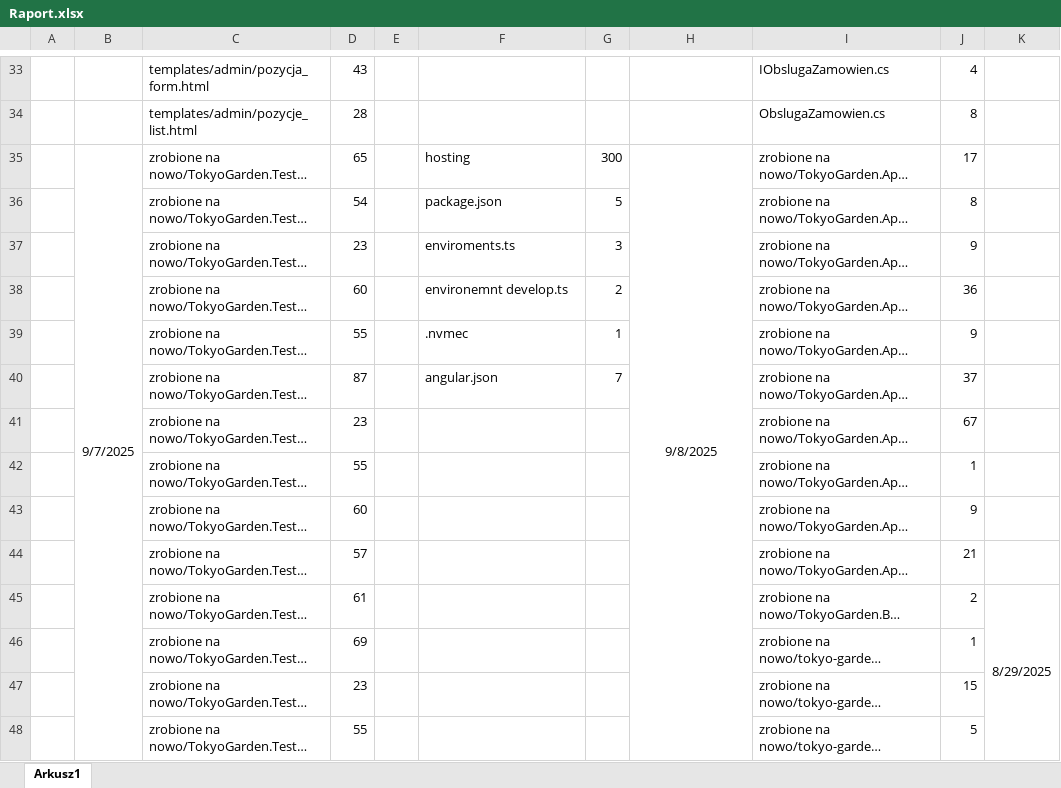
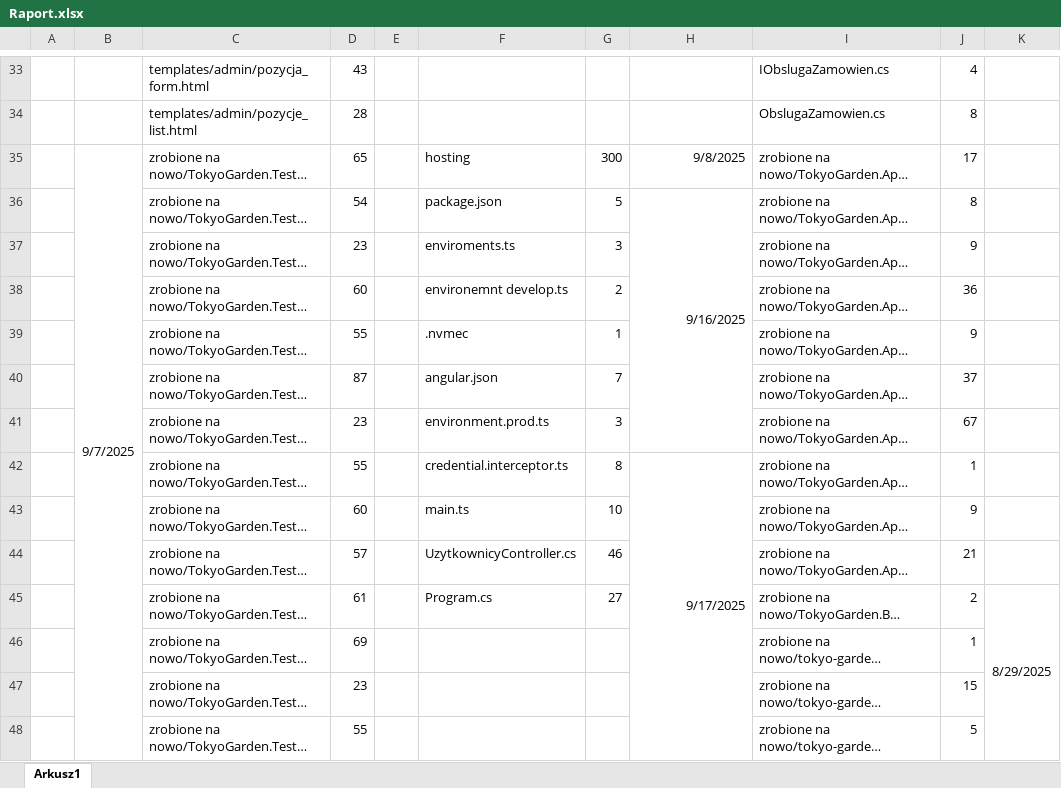
Before and after one commit to WojKin1/Tokyo-Garden-Restaurant, an Excel workbook: Raport.xlsx, sheet Arkusz1, drawn as a sheet; only a part is shown, gaps mark what is left out; long unchanged cells end in …; values as stored, in another font and other column widths than the file's, no borders; removed rows and columns are numbered as before the commit, all else as after; the diff covers the shown part only; the diff names each change by its address in the sheet, - before the commit and + after, or states it on an @@ line.

```diff
--- a/Raport.xlsx (sheet Arkusz1)
+++ b/Raport.xlsx (sheet Arkusz1)
-H35 alignment: center
+H35 alignment: right
-H35:H90 merged
-H36: (empty)
+H36: 9/16/2025
+H36:H41 merged
-F41: (empty)
+F41: environment.prod.ts
-G41: (empty)
+G41: 3
-F42: (empty)
+F42: credential.interceptor.ts
-G42: (empty)
+G42: 8
-H42: (empty)
+H42: 9/17/2025
+H42:H74 merged
-F43: (empty)
+F43: main.ts
-G43: (empty)
+G43: 10
-F44: (empty)
+F44: UzytkownicyController.cs
-G44: (empty)
+G44: 46
-F45: (empty)
+F45: Program.cs
-G45: (empty)
+G45: 27
```
Also changed, not shown: 1 added row, 1 removed row and 2 edited cells elsewhere in this sheet, 4 other files.
